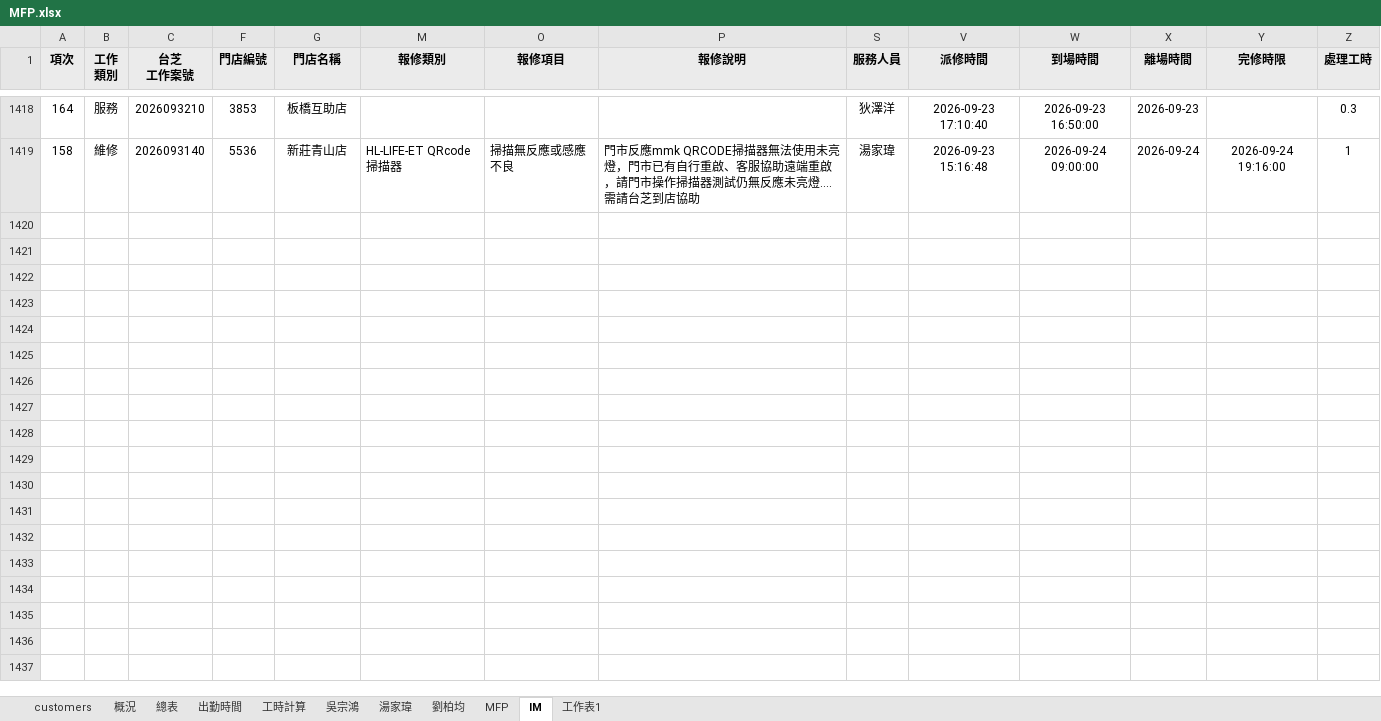
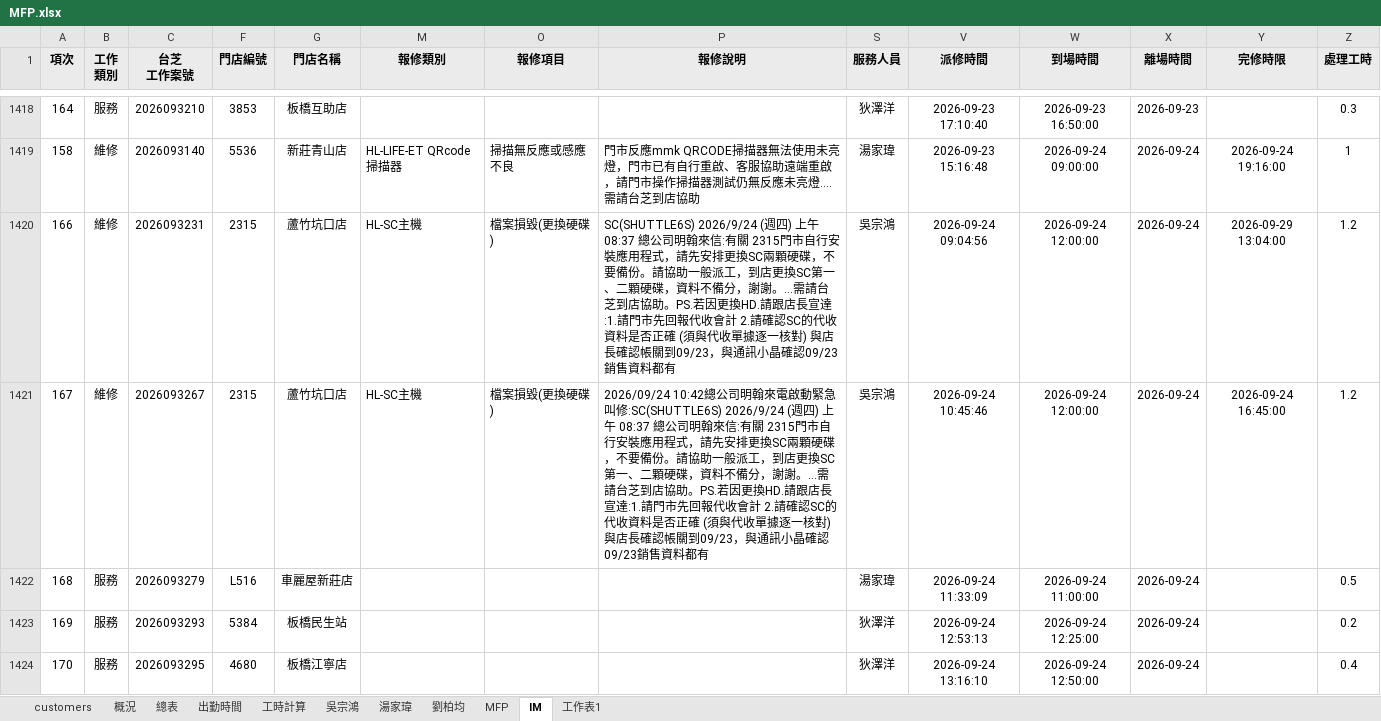
Before and after one commit to Yang-0419-di/FW_2, an Excel workbook: MFP/自動備份/MFP.xlsx, sheet IM, drawn as a sheet; only a part is shown, gaps mark what is left out; values as stored, in another font and other column widths than the file's, no borders; conditional formats not drawn; rows hold the shown columns only; the diff covers the shown part only; the diff names each change by its address in the sheet, - before the commit and + after, or states it on an @@ line.

```diff
--- a/MFP/自動備份/MFP.xlsx (sheet IM)
+++ b/MFP/自動備份/MFP.xlsx (sheet IM)
+row 1420: 166 | 維修 | 2026093231 | 2315 | 蘆竹坑口店 | HL-SC主機 | 檔案損毀(更換硬碟) | SC(SHUTTLE6S) 2026/9/24 (週四) 上午 08:37 總公司明翰來信:有關 2315門市自行安裝應用程式，請先安排更換SC兩顆硬碟，不要備份。請協助一般派工，到店更換SC第一、二顆硬碟，資料不備分，謝謝。...需請台芝到店協助。PS.若因更換HD.請跟店長宣達:1.請門市先回報代收會計 2.請確認SC的代收資料是否正確 (須與代收單據逐一核對) 與店長確認帳關到09/23，與通訊小晶確認09/23銷售資料都有 | 吳宗鴻 | 2026-09-24 09:04:56 | 2026-09-24 12:00:00 | 2026-09-24 | 2026-09-29 13:04:00 | 1.2
+row 1421: 167 | 維修 | 2026093267 | 2315 | 蘆竹坑口店 | HL-SC主機 | 檔案損毀(更換硬碟) | 2026/09/24 10:42總公司明翰來電啟動緊急叫修:SC(SHUTTLE6S) 2026/9/24 (週四) 上午 08:37 總公司明翰來信:有關 2315門市自行安裝應用程式，請先安排更換SC兩顆硬碟，不要備份。請協助一般派工，到店更換SC第一、二顆硬碟，資料不備分，謝謝。...需請台芝到店協助。PS.若因更換HD.請跟店長宣達:1.請門市先回報代收會計 2.請確認SC的代收資料是否正確 (須與代收單據逐一核對) 與店長確認帳關到09/23，與通訊小晶確認09/23銷售資料都有 | 吳宗鴻 | 2026-09-24 10:45:46 | 2026-09-24 12:00:00 | 2026-09-24 | 2026-09-24 16:45:00 | 1.2
+row 1422: 168 | 服務 | 2026093279 | L516 | 車麗屋新莊店 |  |  |  | 湯家瑋 | 2026-09-24 11:33:09 | 2026-09-24 11:00:00 | 2026-09-24 |  | 0.5
+row 1423: 169 | 服務 | 2026093293 | 5384 | 板橋民生站 |  |  |  | 狄澤洋 | 2026-09-24 12:53:13 | 2026-09-24 12:25:00 | 2026-09-24 |  | 0.2
+row 1424: 170 | 服務 | 2026093295 | 4680 | 板橋江寧店 |  |  |  | 狄澤洋 | 2026-09-24 13:16:10 | 2026-09-24 12:50:00 | 2026-09-24 |  | 0.4
```
Also changed, not shown: 15 added rows elsewhere in this sheet, sheet MFP, sheet 出勤時間, sheet 工時計算, hidden cells, charts or pictures, IM/202609_HL_Maintain_Report.xlsx, IM/202609_Service_Count_Report.xlsx, 5 other files.
